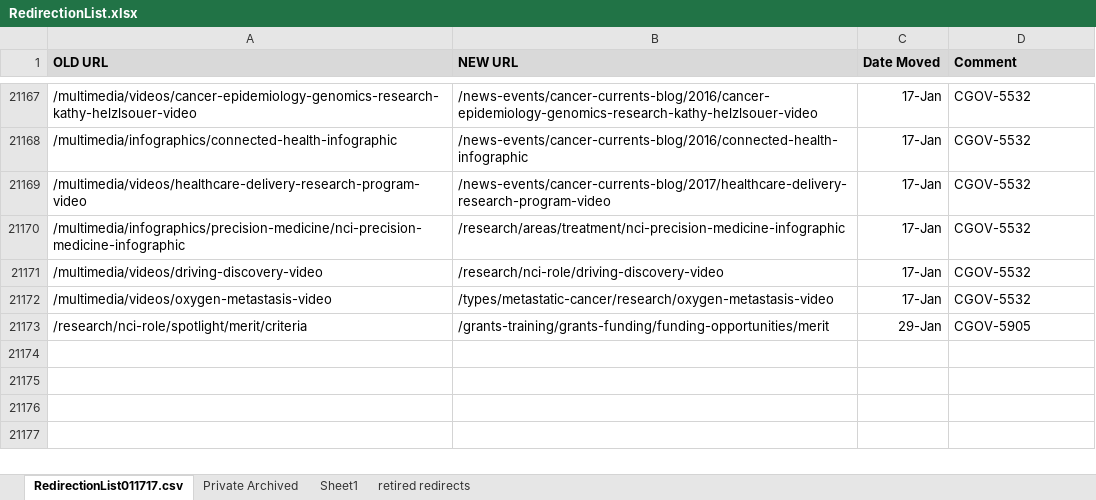
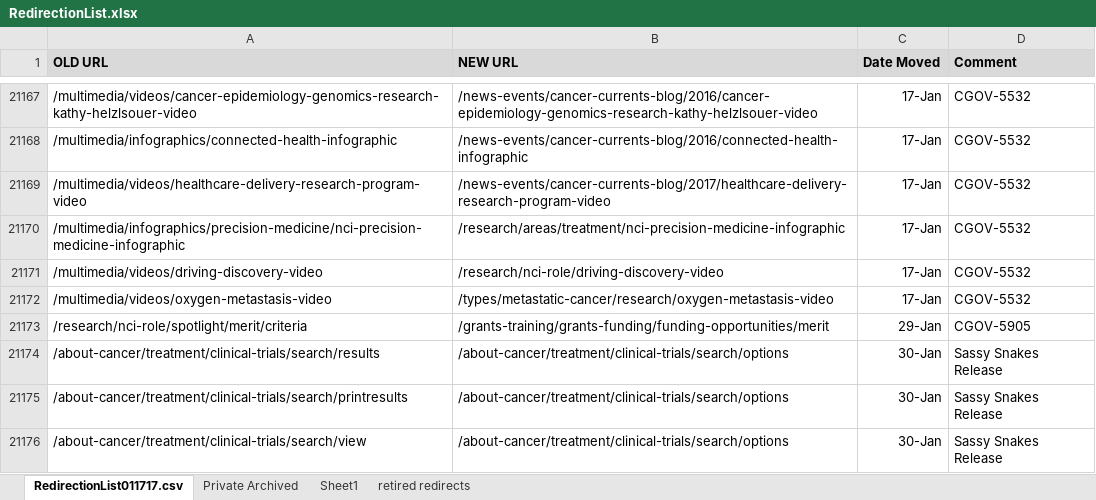
Before and after one commit to NCIOCPL/wcms-content, an Excel workbook: redirection-list/RedirectionList.xlsx, sheet RedirectionList011717.csv, drawn as a sheet; only a part is shown, gaps mark what is left out; values as stored, in another font and other column widths than the file's, no borders; conditional formats not drawn; the diff names each change by its address in the sheet, - before the commit and + after, or states it on an @@ line.

Commit message:
Updated RedirectionList for Sassy Snakes release.
- Added redirects for old clinical trials URLs: /results, /view, /printresults

```diff
--- a/redirection-list/RedirectionList.xlsx (sheet RedirectionList011717.csv)
+++ b/redirection-list/RedirectionList.xlsx (sheet RedirectionList011717.csv)
+row 21174: /about-cancer/treatment/clinical-trials/search/results | /about-cancer/treatment/clinical-trials/search/options | 30-Jan | Sassy Snakes Release
+row 21175: /about-cancer/treatment/clinical-trials/search/printresults | /about-cancer/treatment/clinical-trials/search/options | 30-Jan | Sassy Snakes Release
+row 21176: /about-cancer/treatment/clinical-trials/search/view | /about-cancer/treatment/clinical-trials/search/options | 30-Jan | Sassy Snakes Release
```
Also changed, not shown: 1 other file.
